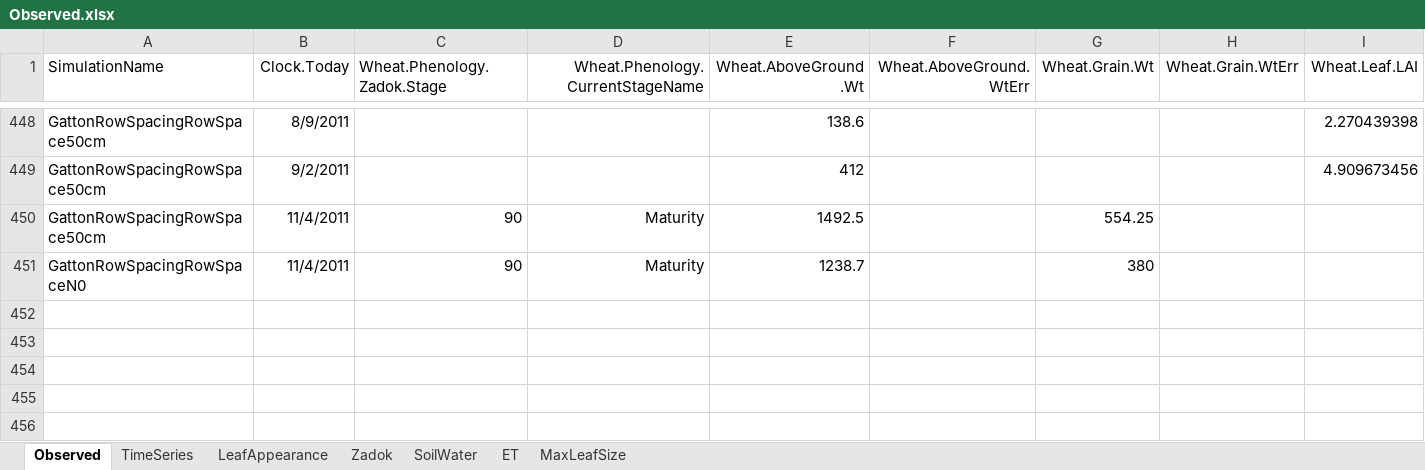
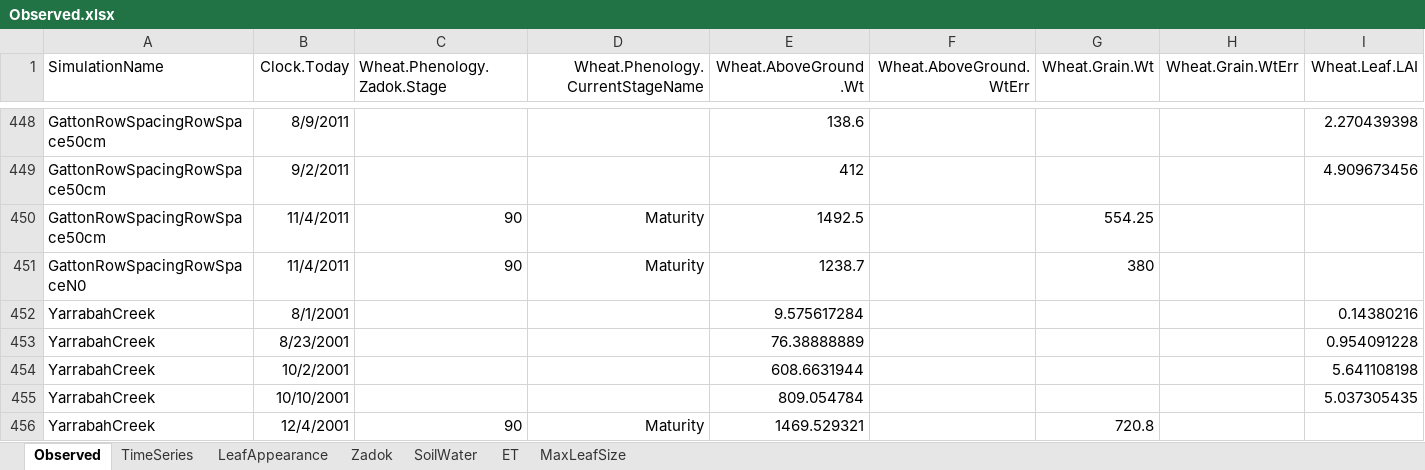
Before and after one commit to APSIMInitiative/ApsimX, an Excel workbook: Prototypes/Wheat/Observed.xlsx, sheet Observed, drawn as a sheet; only a part is shown, gaps mark what is left out; values as stored, in another font and other column widths than the file's, no borders; rows hold the shown columns only; the diff names each change by its address in the sheet, - before the commit and + after, or states it on an @@ line.

Commit message:
Updated observed data

```diff
--- a/Prototypes/Wheat/Observed.xlsx (sheet Observed)
+++ b/Prototypes/Wheat/Observed.xlsx (sheet Observed)
+row 452: YarrabahCreek | 8/1/2001 |  |  | 9.575617284 |  |  |  | 0.14380216
+row 453: YarrabahCreek | 8/23/2001 |  |  | 76.38888889 |  |  |  | 0.954091228
+row 454: YarrabahCreek | 10/2/2001 |  |  | 608.6631944 |  |  |  | 5.641108198
+row 455: YarrabahCreek | 10/10/2001 |  |  | 809.054784 |  |  |  | 5.037305435
+row 456: YarrabahCreek | 12/4/2001 | 90 | Maturity | 1469.529321 |  | 720.8
```
